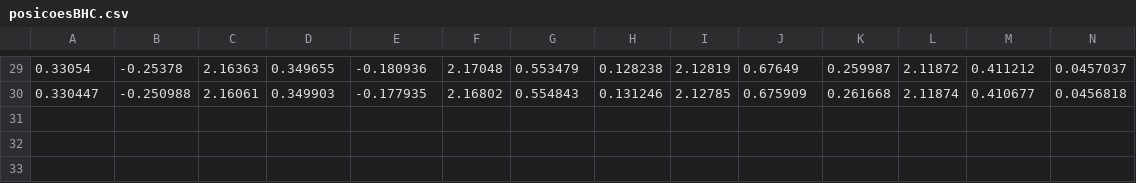
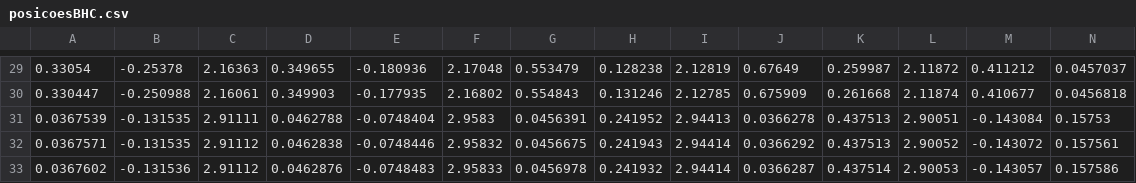
Before and after one commit to matheus217/PROJECT_2_MACHINE_LEARNING_AND_KINECT, a CSV file: KINECTDATA/posicoesBHC.csv, drawn as a sheet; only a part is shown, gaps mark what is left out; rows hold the shown columns only; the diff names each change by its address in the sheet, - before the commit and + after, or states it on an @@ line.

Commit message:
Update posicoesBHC.csv

```diff
--- a/KINECTDATA/posicoesBHC.csv
+++ b/KINECTDATA/posicoesBHC.csv
+row 31: 0.0367539 | -0.131535 | 2.91111 | 0.0462788 | -0.0748404 | 2.9583 | 0.0456391 | 0.241952 | 2.94413 | 0.0366278 | 0.437513 | 2.90051 | -0.143084 | 0.15753
+row 32: 0.0367571 | -0.131535 | 2.91112 | 0.0462838 | -0.0748446 | 2.95832 | 0.0456675 | 0.241943 | 2.94414 | 0.0366292 | 0.437513 | 2.90052 | -0.143072 | 0.157561
+row 33: 0.0367602 | -0.131536 | 2.91112 | 0.0462876 | -0.0748483 | 2.95833 | 0.0456978 | 0.241932 | 2.94414 | 0.0366287 | 0.437514 | 2.90053 | -0.143057 | 0.157586
```
